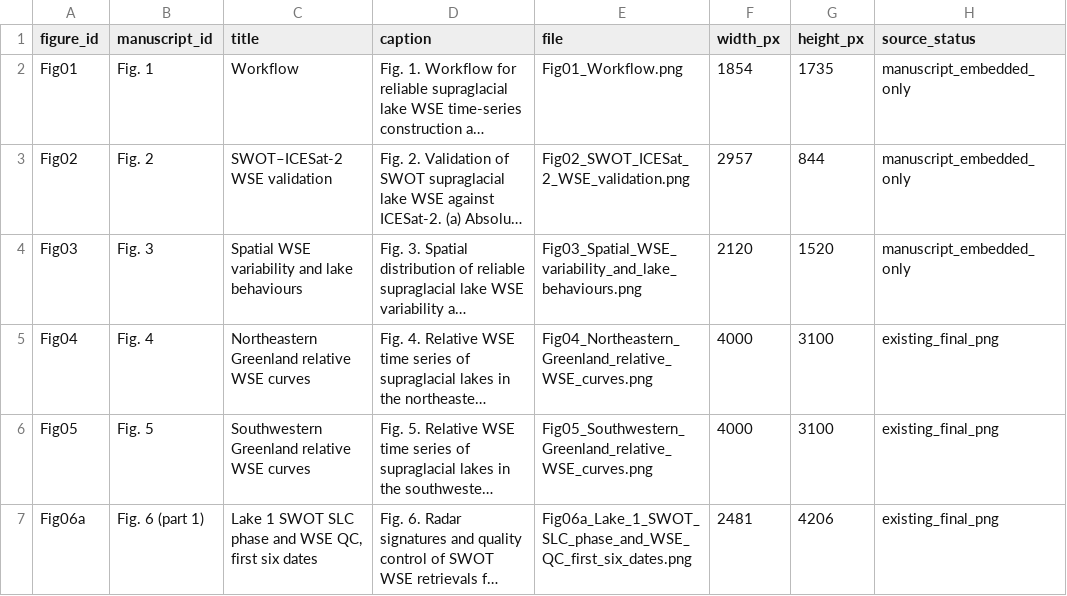
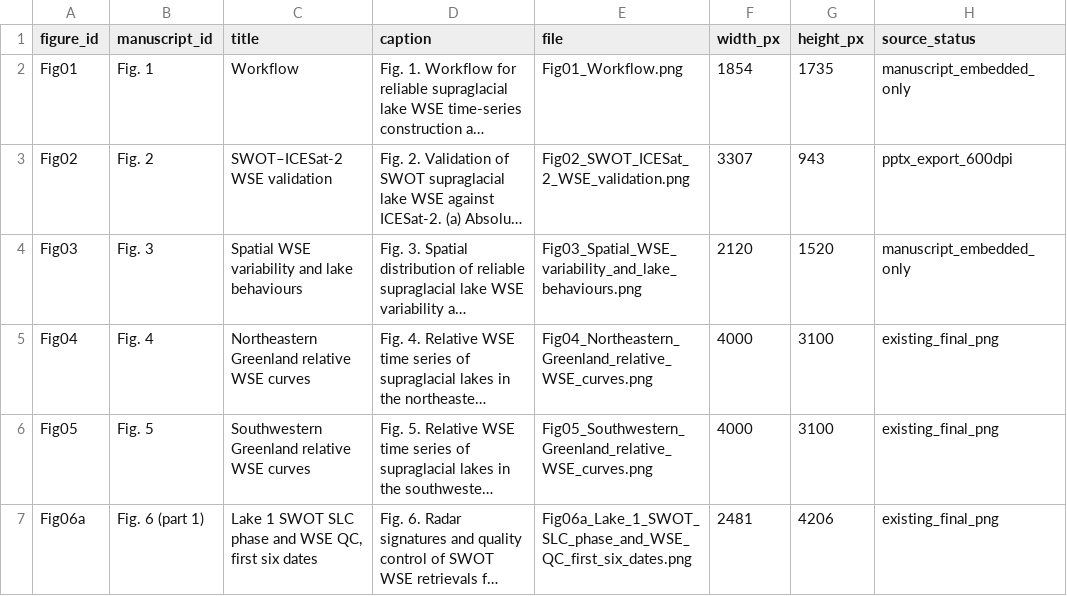
Before and after one commit to Gismakerr/greenland-supraglacial-lake-wse-volume, a CSV file: figures/figure_captions.csv, drawn as a sheet; only a part is shown; long unchanged cells end in …; the diff names each change by its address in the sheet, - before the commit and + after, or states it on an @@ line.

Commit message:
Update SWOT ICESat-2 validation figure

```diff
--- a/figures/figure_captions.csv
+++ b/figures/figure_captions.csv
-F3 (width_px): 2957
+F3 (width_px): 3307
-G3 (height_px): 844
+G3 (height_px): 943
-H3 (source_status): manuscript_embedded_only
+H3 (source_status): pptx_export_600dpi
```
Also changed, not shown: 1 other file.
